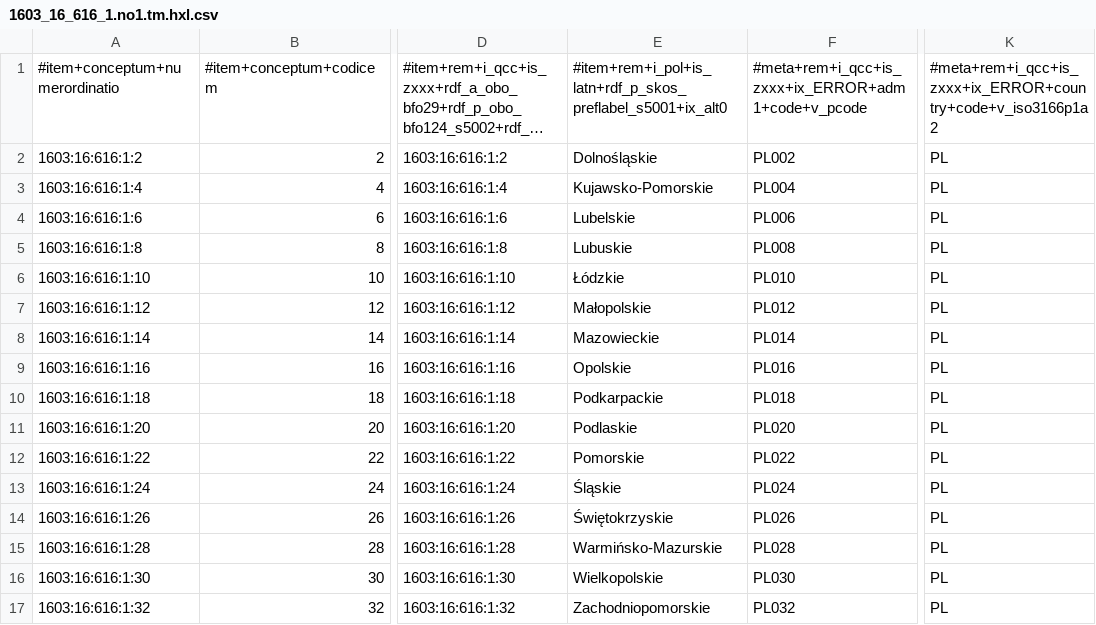
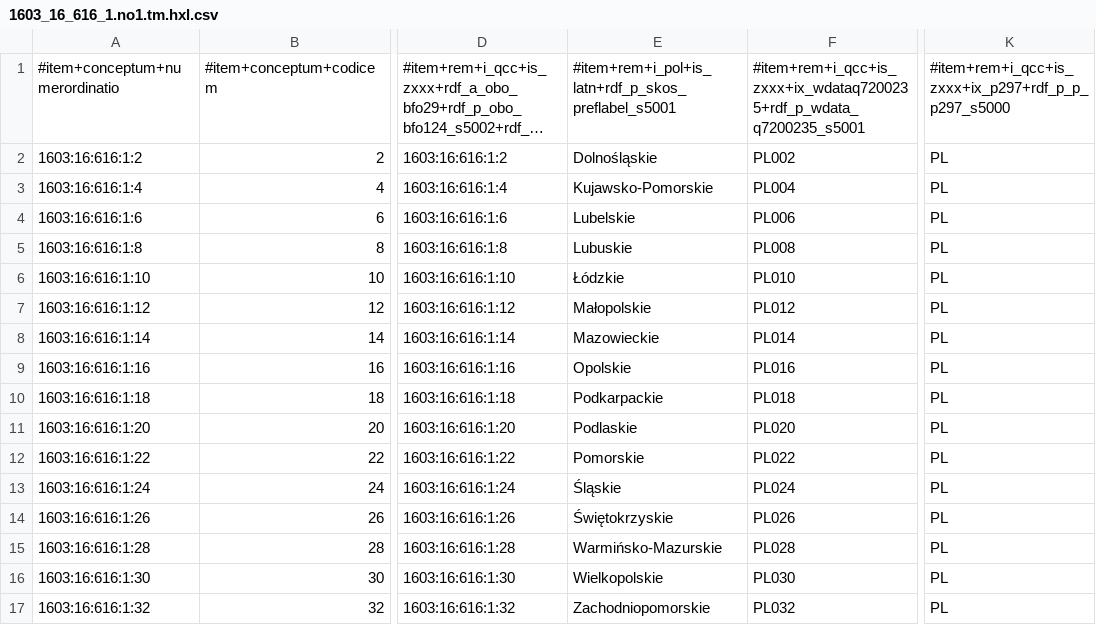
Before and after one commit to MDCIII/1603_16_616, a CSV file: 1603/16/616/1/1603_16_616_1.no1.tm.hxl.csv, drawn as a sheet; only a part is shown, gaps mark what is left out; long unchanged cells end in …; the diff names each change by its address in the sheet, - before the commit and + after, or states it on an @@ line.

```diff
--- a/1603/16/616/1/1603_16_616_1.no1.tm.hxl.csv
+++ b/1603/16/616/1/1603_16_616_1.no1.tm.hxl.csv
-E1: #item+rem+i_pol+is_latn+rdf_p_skos_preflabel_s5001+ix_alt0
+E1: #item+rem+i_pol+is_latn+rdf_p_skos_preflabel_s5001
-F1: #meta+rem+i_qcc+is_zxxx+ix_ERROR+adm1+code+v_pcode
+F1: #item+rem+i_qcc+is_zxxx+ix_wdataq7200235+rdf_p_wdata_q7200235_s5001
-K1: #meta+rem+i_qcc+is_zxxx+ix_ERROR+country+code+v_iso3166p1a2
+K1: #item+rem+i_qcc+is_zxxx+ix_p297+rdf_p_p_p297_s5000
```
Also changed, not shown: 1603/16/616/0/1603_16_616_0.no1.tm.hxl.csv, 1603/16/616/2/1603_16_616_2.no1.tm.hxl.csv, 13 other files.
